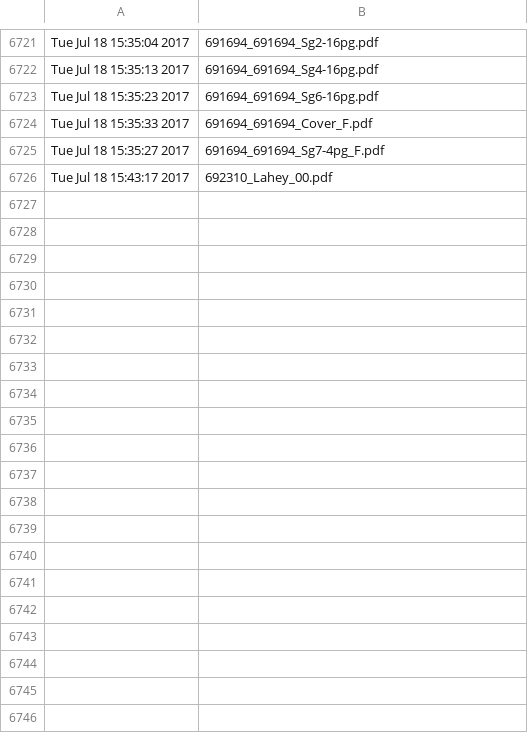
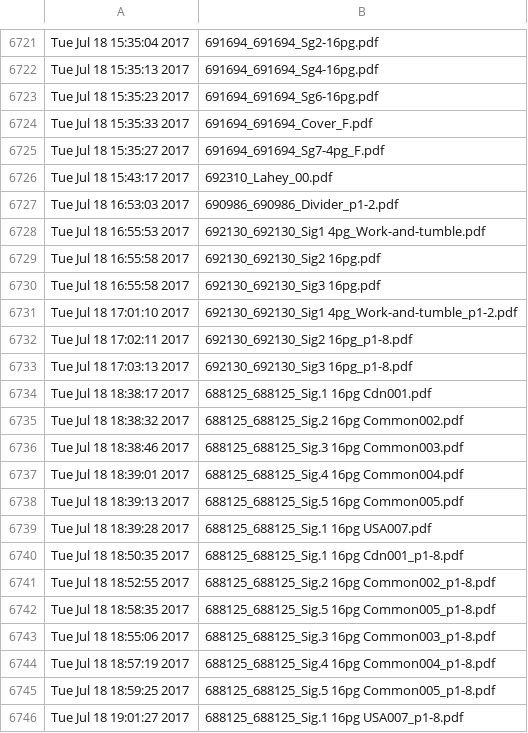
Before and after one commit to McFunston/PythonScheduleTools, a CSV file: ProofLog.csv, drawn as a sheet; only a part is shown, gaps mark what is left out; the diff covers the shown part only; the diff names each change by its address in the sheet, - before the commit and + after, or states it on an @@ line.

```diff
--- a/ProofLog.csv
+++ b/ProofLog.csv
+row 6727: Tue Jul 18 16:53:03 2017 | 690986_690986_Divider_p1-2.pdf
+row 6728: Tue Jul 18 16:55:53 2017 | 692130_692130_Sig1 4pg_Work-and-tumble.pdf
+row 6729: Tue Jul 18 16:55:58 2017 | 692130_692130_Sig2 16pg.pdf
+row 6730: Tue Jul 18 16:55:58 2017 | 692130_692130_Sig3 16pg.pdf
+row 6731: Tue Jul 18 17:01:10 2017 | 692130_692130_Sig1 4pg_Work-and-tumble_p1-2.pdf
+row 6732: Tue Jul 18 17:02:11 2017 | 692130_692130_Sig2 16pg_p1-8.pdf
+row 6733: Tue Jul 18 17:03:13 2017 | 692130_692130_Sig3 16pg_p1-8.pdf
+row 6734: Tue Jul 18 18:38:17 2017 | 688125_688125_Sig.1 16pg Cdn001.pdf
+row 6735: Tue Jul 18 18:38:32 2017 | 688125_688125_Sig.2 16pg Common002.pdf
+row 6736: Tue Jul 18 18:38:46 2017 | 688125_688125_Sig.3 16pg Common003.pdf
+row 6737: Tue Jul 18 18:39:01 2017 | 688125_688125_Sig.4 16pg Common004.pdf
+row 6738: Tue Jul 18 18:39:13 2017 | 688125_688125_Sig.5 16pg Common005.pdf
+row 6739: Tue Jul 18 18:39:28 2017 | 688125_688125_Sig.1 16pg USA007.pdf
+row 6740: Tue Jul 18 18:50:35 2017 | 688125_688125_Sig.1 16pg Cdn001_p1-8.pdf
+row 6741: Tue Jul 18 18:52:55 2017 | 688125_688125_Sig.2 16pg Common002_p1-8.pdf
+row 6742: Tue Jul 18 18:58:35 2017 | 688125_688125_Sig.5 16pg Common005_p1-8.pdf
+row 6743: Tue Jul 18 18:55:06 2017 | 688125_688125_Sig.3 16pg Common003_p1-8.pdf
+row 6744: Tue Jul 18 18:57:19 2017 | 688125_688125_Sig.4 16pg Common004_p1-8.pdf
+row 6745: Tue Jul 18 18:59:25 2017 | 688125_688125_Sig.5 16pg Common005_p1-8.pdf
+row 6746: Tue Jul 18 19:01:27 2017 | 688125_688125_Sig.1 16pg USA007_p1-8.pdf
```
Also changed, not shown: 48 added rows elsewhere in this file, PDF-ProofLog.csv, Xerox-ProofLog.csv, 2 other files.
